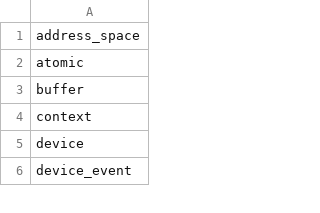
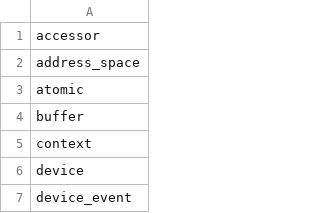
Before and after one commit to KhronosGroup/SYCL-CTS, a CSV file: conformance_filters/codeplay.csv, drawn as a sheet; only a part is shown; the diff names each change by its address in the sheet, - before the commit and + after, or states it on an @@ line.

Commit message:
Issue #63 Fixes for the Accessor category, constructors tests

```diff
--- a/conformance_filters/codeplay.csv
+++ b/conformance_filters/codeplay.csv
+row 1: accessor
```
Also changed, not shown: 9 other files.
